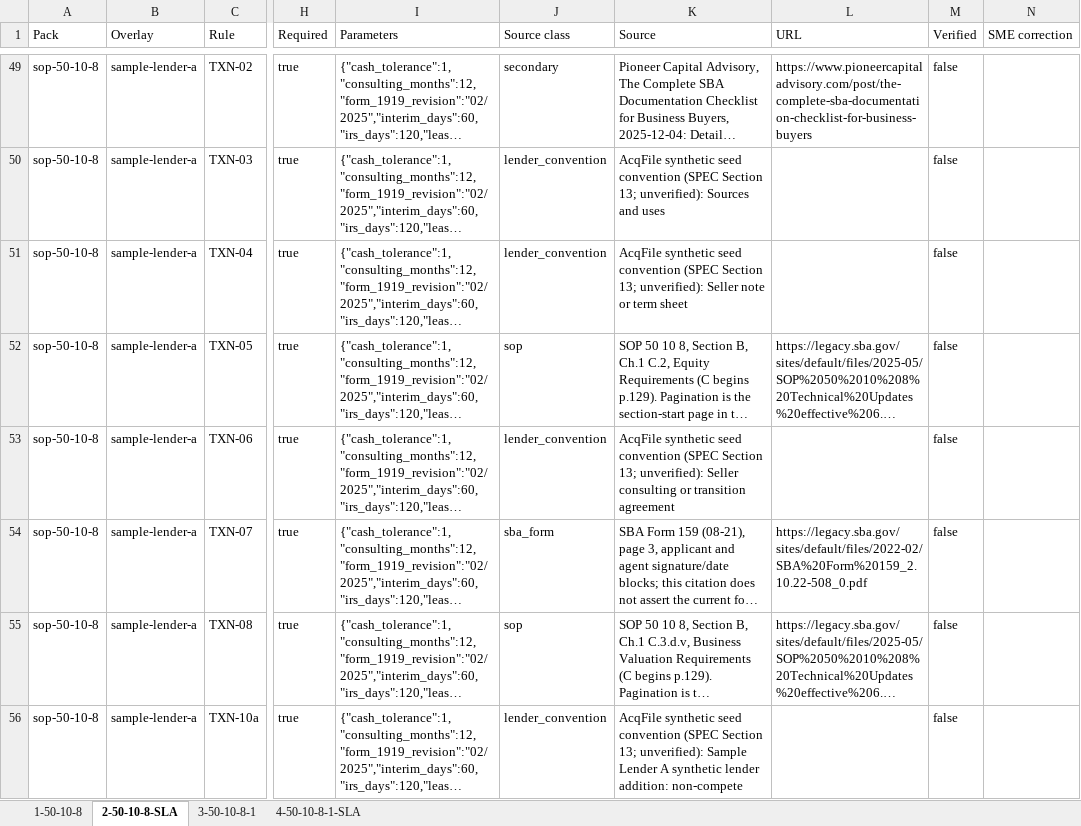
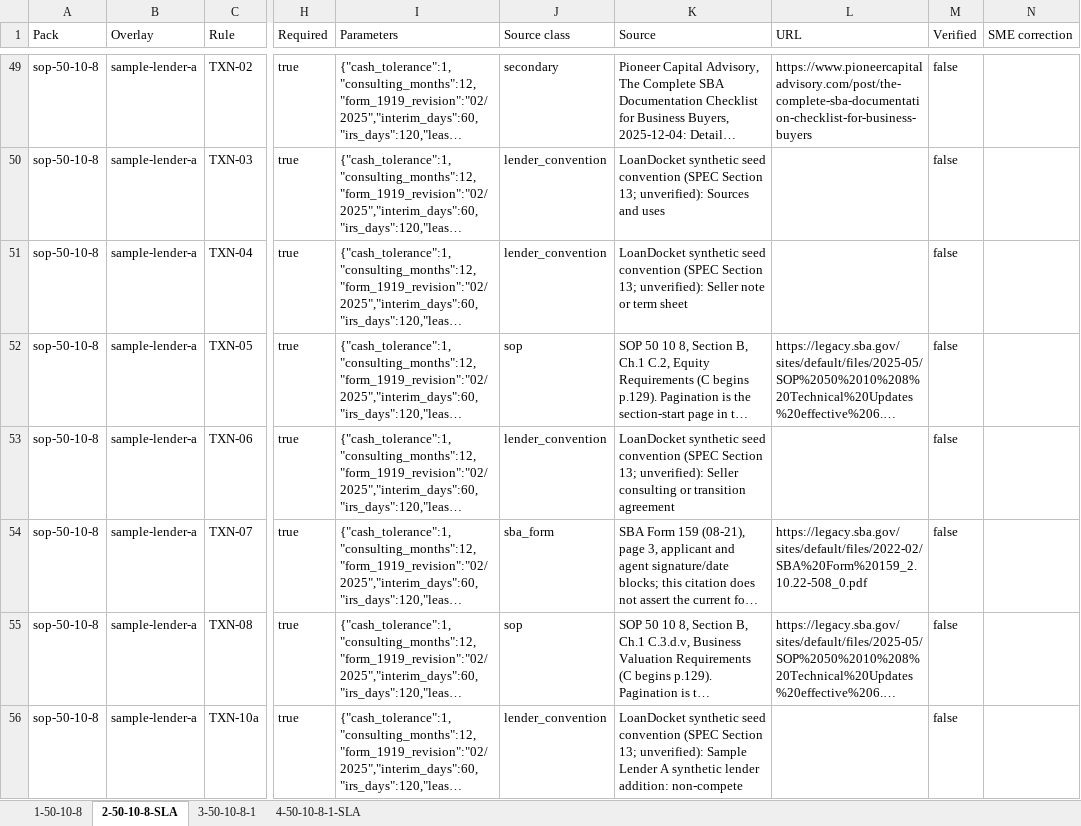
Before and after one commit to essashahid/acqfile, an Excel workbook: docs/RULEPACK_REVIEW.xlsx, sheet 2-50-10-8-SLA, drawn as a sheet; only a part is shown, gaps mark what is left out; long unchanged cells end in …; values as stored, in another font and other column widths than the file's, no borders; the diff covers the shown part only; the diff names each change by its address in the sheet, - before the commit and + after, or states it on an @@ line.

Commit message:
Rename product to LoanDocket

```diff
--- a/docs/RULEPACK_REVIEW.xlsx (sheet 2-50-10-8-SLA)
+++ b/docs/RULEPACK_REVIEW.xlsx (sheet 2-50-10-8-SLA)
-K50 (Source): AcqFile synthetic seed…
+K50 (Source): LoanDocket synthetic seed…
-K51 (Source): AcqFile synthetic seed…
+K51 (Source): LoanDocket synthetic seed…
-K53 (Source): AcqFile synthetic seed…
+K53 (Source): LoanDocket synthetic seed…
-K56 (Source): AcqFile synthetic seed…
+K56 (Source): LoanDocket synthetic seed…
```
Also changed, not shown: 46 edited cells elsewhere in this sheet, sheet 4-50-10-8-1-SLA, sheet 1-50-10-8, sheet 3-50-10-8-1, 24 other files.
